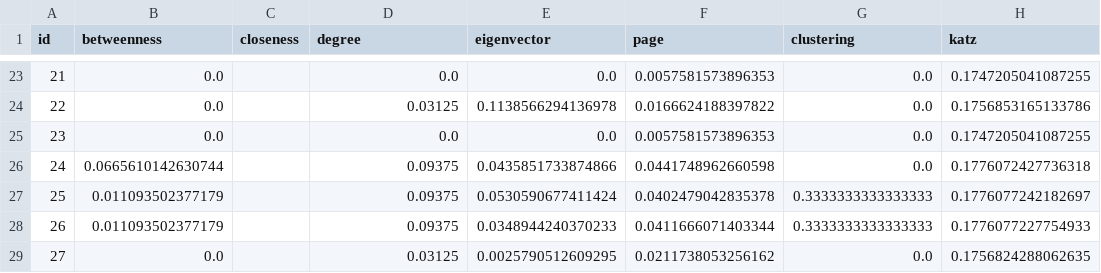
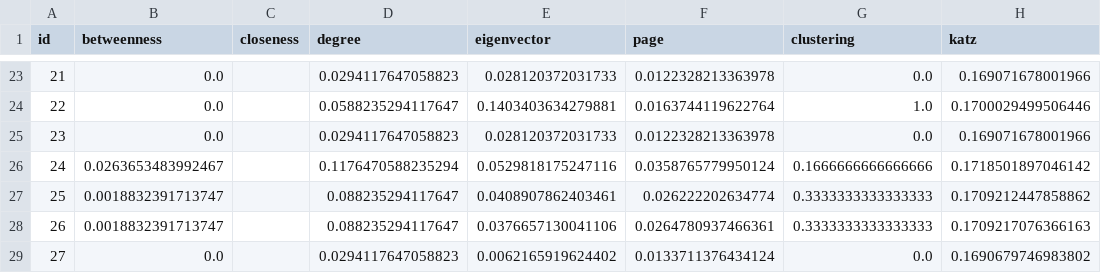
Before and after one commit to CorsettiRocco/LearningFromNetworks_Project, a CSV file: csv/post_elem_soc-karate.csv, drawn as a sheet; only a part is shown, gaps mark what is left out; the diff covers the shown part only.

```diff
--- a/csv/post_elem_soc-karate.csv
+++ b/csv/post_elem_soc-karate.csv
@@ -23,7 +23,7 @@ id,betweenness,closeness,degree,eigenvector,page,clustering,katz
-21,0.0,,0.0,0.0,0.0057581573896353,0.0,0.1747205041087255
-22,0.0,,0.03125,0.1138566294136978,0.0166624188397822,0.0,0.1756853165133786
-23,0.0,,0.0,0.0,0.0057581573896353,0.0,0.1747205041087255
-24,0.0665610142630744,,0.09375,0.0435851733874866,0.0441748962660598,0.0,0.1776072427736318
-25,0.011093502377179,,0.09375,0.0530590677411424,0.0402479042835378,0.3333333333333333,0.1776077242182697
-26,0.011093502377179,,0.09375,0.0348944240370233,0.0411666071403344,0.3333333333333333,0.1776077227754933
-27,0.0,,0.03125,0.0025790512609295,0.0211738053256162,0.0,0.1756824288062635
+21,0.0,,0.0294117647058823,0.028120372031733,0.0122328213363978,0.0,0.169071678001966
+22,0.0,,0.0588235294117647,0.1403403634279881,0.0163744119622764,1.0,0.1700029499506446
+23,0.0,,0.0294117647058823,0.028120372031733,0.0122328213363978,0.0,0.169071678001966
+24,0.0263653483992467,,0.1176470588235294,0.0529818175247116,0.0358765779950124,0.1666666666666666,0.1718501897046142
+25,0.0018832391713747,,0.088235294117647,0.0408907862403461,0.026222202634774,0.3333333333333333,0.1709212447858862
+26,0.0018832391713747,,0.088235294117647,0.0376657130041106,0.0264780937466361,0.3333333333333333,0.1709217076366163
+27,0.0,,0.0294117647058823,0.0062165919624402,0.0133711376434124,0.0,0.1690679746983802
```
Also changed, not shown: 138 edited cells elsewhere in this file, csv/pre_elem_soc-karate.csv, 2 other files.
